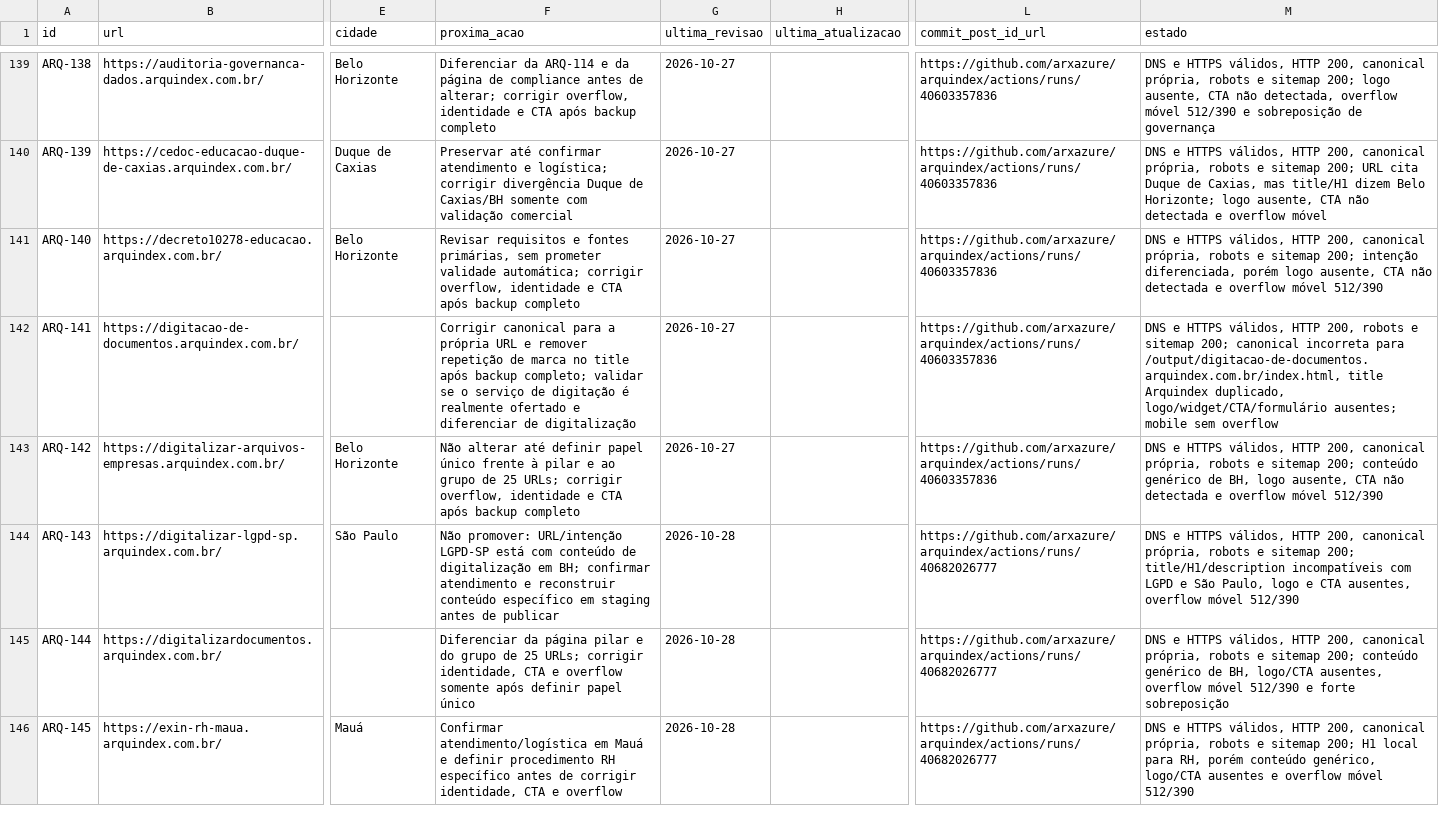
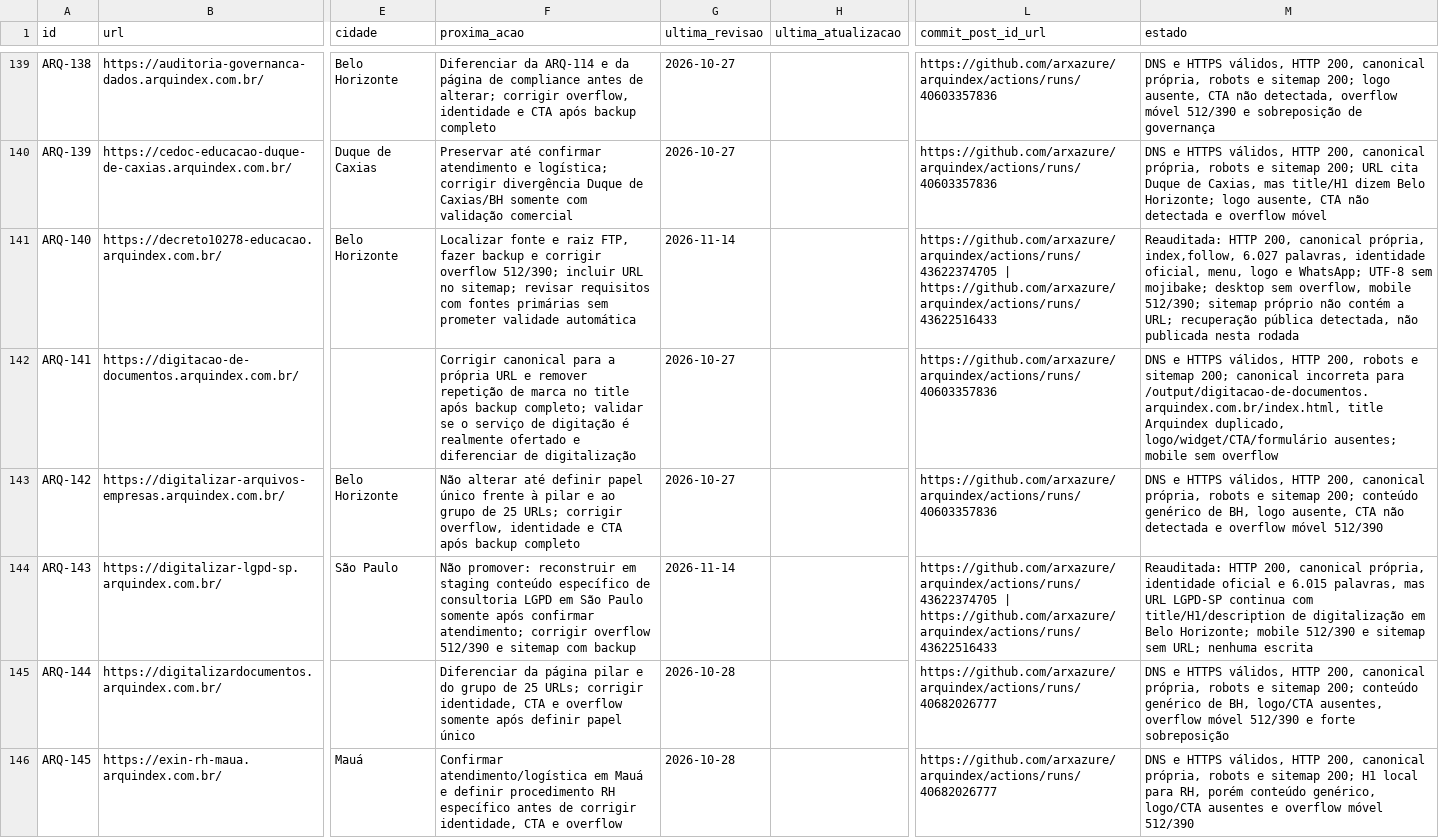
Before and after one commit to arxazure/arquindex, a CSV file: seo/fila-seo-geo-aeo.csv, drawn as a sheet; only a part is shown, gaps mark what is left out; the diff covers the shown part only; the diff names each change by its address in the sheet, - before the commit and + after, or states it on an @@ line.

Commit message:
docs(seo): registrar auditoria de seis prioridades da tarde

```diff
--- a/seo/fila-seo-geo-aeo.csv
+++ b/seo/fila-seo-geo-aeo.csv
-F141 (proxima_acao): Revisar requisitos e fontes primárias, sem prometer validade automática; corrigir overflow, identidade e CTA após backup completo
+F141 (proxima_acao): Localizar fonte e raiz FTP, fazer backup e corrigir overflow 512/390; incluir URL no sitemap; revisar requisitos com fontes primárias sem prometer validade automática
-G141 (ultima_revisao): 2026-10-27
+G141 (ultima_revisao): 2026-11-14
-L141 (commit_post_id_url): https://github.com/arxazure/arquindex/actions/runs/40603357836
+L141 (commit_post_id_url): https://github.com/arxazure/arquindex/actions/runs/43622374705 | https://github.com/arxazure/arquindex/actions/runs/43622516433
-M141 (estado): DNS e HTTPS válidos, HTTP 200, canonical própria, robots e sitemap 200; intenção diferenciada, porém logo ausente, CTA não detectada e overflow móvel 512/390
+M141 (estado): Reauditada: HTTP 200, canonical própria, index,follow, 6.027 palavras, identidade oficial, menu, logo e WhatsApp; UTF-8 sem mojibake; desktop sem overflow, mobile 512/390; sitemap próprio não contém a URL; recuperação pública detectada, não publicada nesta rodada
-F144 (proxima_acao): Não promover: URL/intenção LGPD-SP está com conteúdo de digitalização em BH; confirmar atendimento e reconstruir conteúdo específico em staging antes de publicar
+F144 (proxima_acao): Não promover: reconstruir em staging conteúdo específico de consultoria LGPD em São Paulo somente após confirmar atendimento; corrigir overflow 512/390 e sitemap com backup
-G144 (ultima_revisao): 2026-10-28
+G144 (ultima_revisao): 2026-11-14
-L144 (commit_post_id_url): https://github.com/arxazure/arquindex/actions/runs/40682026777
+L144 (commit_post_id_url): https://github.com/arxazure/arquindex/actions/runs/43622374705 | https://github.com/arxazure/arquindex/actions/runs/43622516433
-M144 (estado): DNS e HTTPS válidos, HTTP 200, canonical própria, robots e sitemap 200; title/H1/description incompatíveis com LGPD e São Paulo, logo e CTA ausentes, overflow móvel 512/390
+M144 (estado): Reauditada: HTTP 200, canonical própria, identidade oficial e 6.015 palavras, mas URL LGPD-SP continua com title/H1/description de digitalização em Belo Horizonte; mobile 512/390 e sitemap sem URL; nenhuma escrita
```
Also changed, not shown: 16 edited cells elsewhere in this file.
